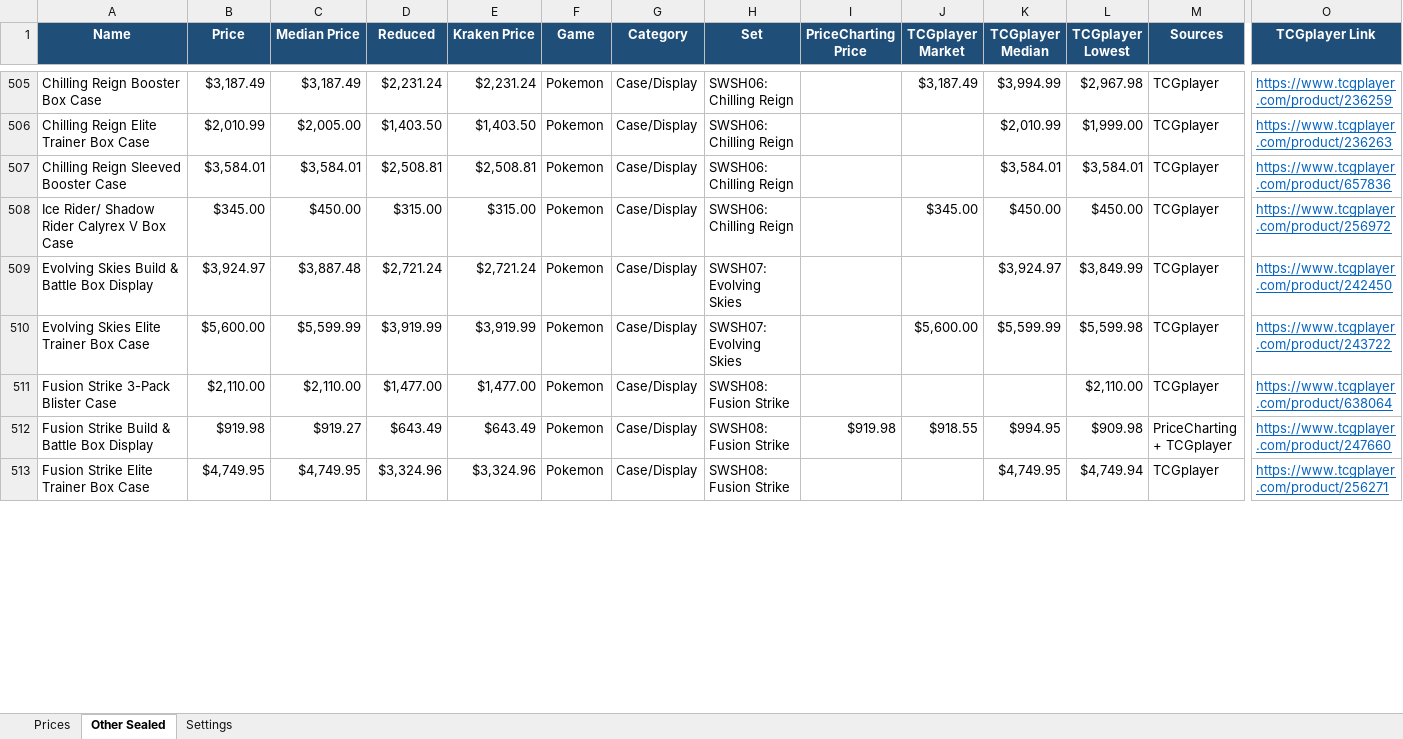
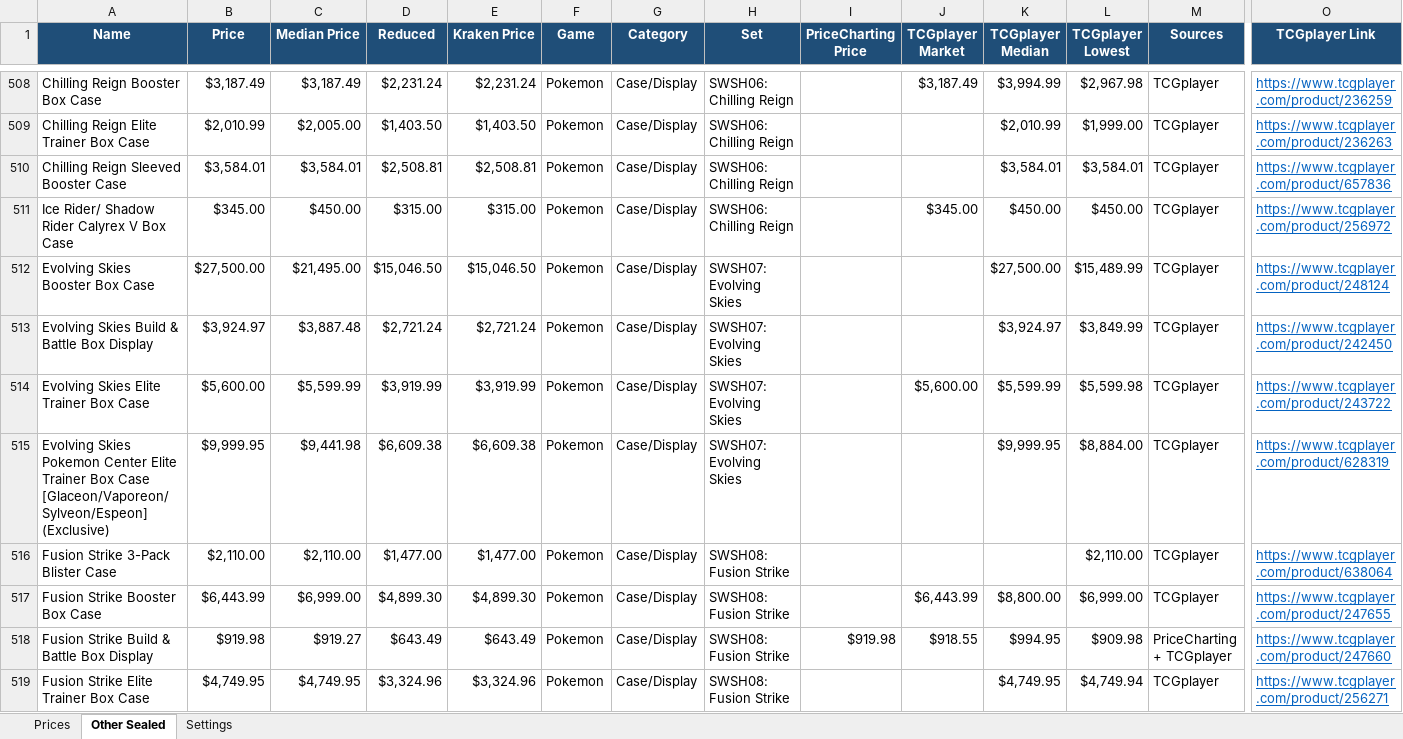
Before and after one commit to Erina1995/Lafleur, an Excel workbook: data/prices/pokemon-onepiece-sealed-prices.xlsx, sheet Other Sealed, drawn as a sheet; only a part is shown, gaps mark what is left out; values as stored, in another font and other column widths than the file's, no borders; rows hold the shown columns only; the diff covers the shown part only; the diff names each change by its address in the sheet, - before the commit and + after, or states it on an @@ line.

```diff
--- a/data/prices/pokemon-onepiece-sealed-prices.xlsx (sheet Other Sealed)
+++ b/data/prices/pokemon-onepiece-sealed-prices.xlsx (sheet Other Sealed)
+row 512: Evolving Skies Booster Box Case | $27,500.00 | $21,495.00 | $15,046.50 | $15,046.50 | Pokemon | Case/Display | SWSH07: Evolving Skies |  |  | $27,500.00 | $15,489.99 | TCGplayer | https://www.tcgplayer.com/product/248124
+row 515: Evolving Skies Pokemon Center Elite Trainer Box Case [Glaceon/Vaporeon/Sylveon/Espeon] (Exclusive) | $9,999.95 | $9,441.98 | $6,609.38 | $6,609.38 | Pokemon | Case/Display | SWSH07: Evolving Skies |  |  | $9,999.95 | $8,884.00 | TCGplayer | https://www.tcgplayer.com/product/628319
+row 517: Fusion Strike Booster Box Case | $6,443.99 | $6,999.00 | $4,899.30 | $4,899.30 | Pokemon | Case/Display | SWSH08: Fusion Strike |  | $6,443.99 | $8,800.00 | $6,999.00 | TCGplayer | https://www.tcgplayer.com/product/247655
```
Also changed, not shown: 34 added rows, 40 removed rows and 888 edited cells elsewhere in this sheet, sheet Prices, sheet Settings, formulas that keep their value, 2 other files.
